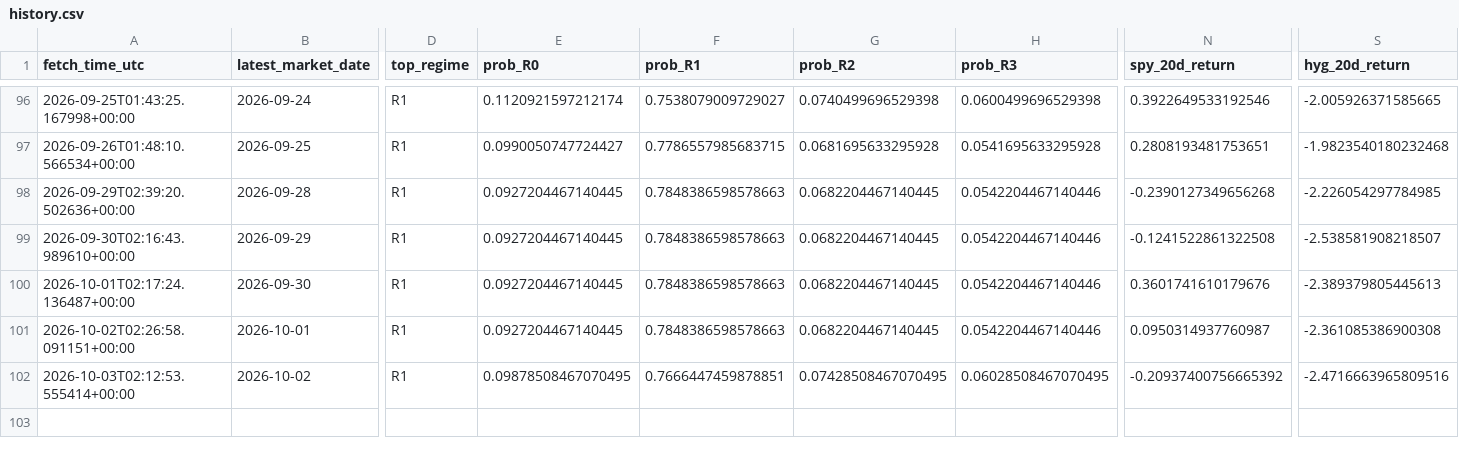
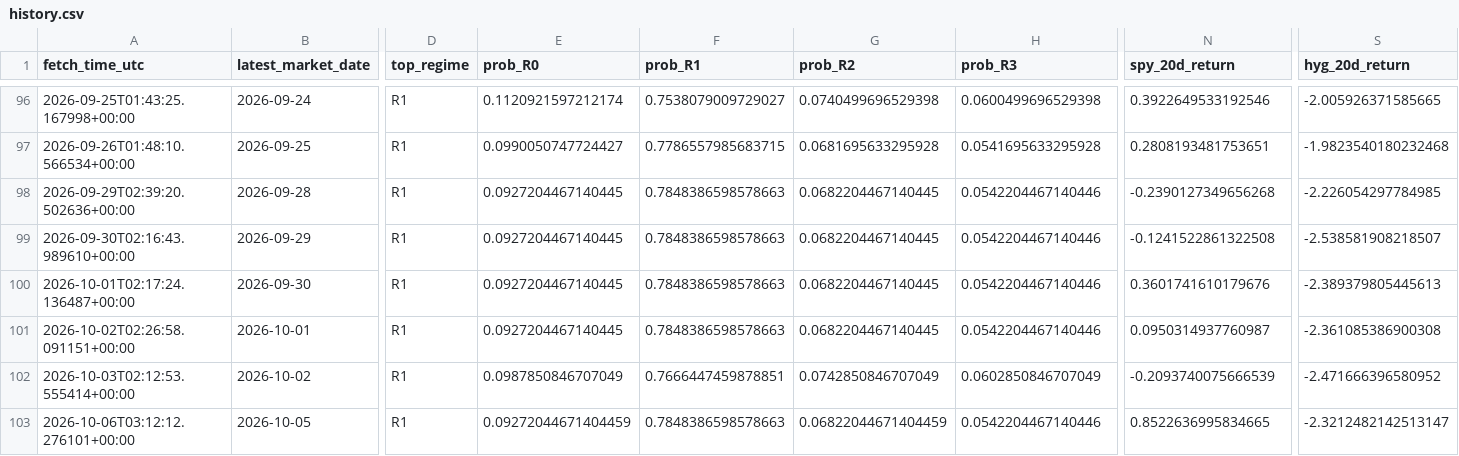
Before and after one commit to harryz77-ai/macro-regime-experiment, a CSV file: data/history.csv, drawn as a sheet; only a part is shown, gaps mark what is left out; rows hold the shown columns only; the diff names each change by its address in the sheet, - before the commit and + after, or states it on an @@ line.

```diff
--- a/data/history.csv
+++ b/data/history.csv
-E102 (prob_R0): 0.09878508467070495
+E102 (prob_R0): 0.0987850846707049
-G102 (prob_R2): 0.07428508467070495
+G102 (prob_R2): 0.0742850846707049
-H102 (prob_R3): 0.06028508467070495
+H102 (prob_R3): 0.0602850846707049
-N102 (spy_20d_return): -0.20937400756665392
+N102 (spy_20d_return): -0.2093740075666539
-S102 (hyg_20d_return): -2.4716663965809516
+S102 (hyg_20d_return): -2.471666396580952
+row 103: 2026-10-06T03:12:12.276101+00:00 | 2026-10-05 | R1 | 0.09272044671404459 | 0.7848386598578663 | 0.06822044671404459 | 0.0542204467140446 | 0.8522636995834665 | -2.3212482142513147
```
Also changed, not shown: 2 other files.
